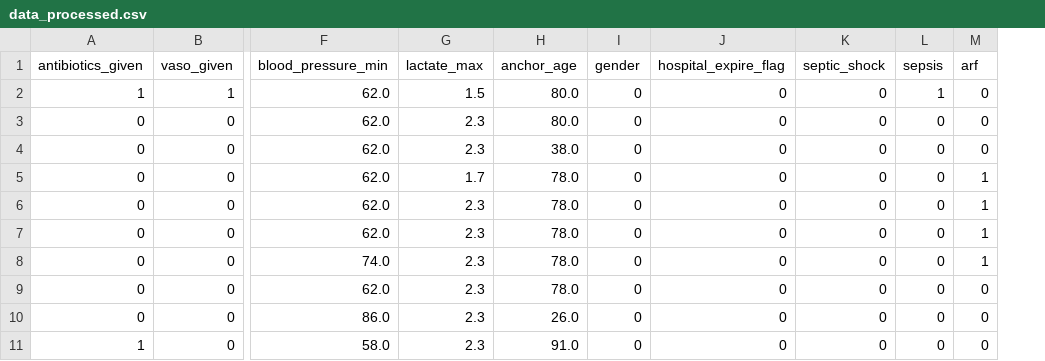
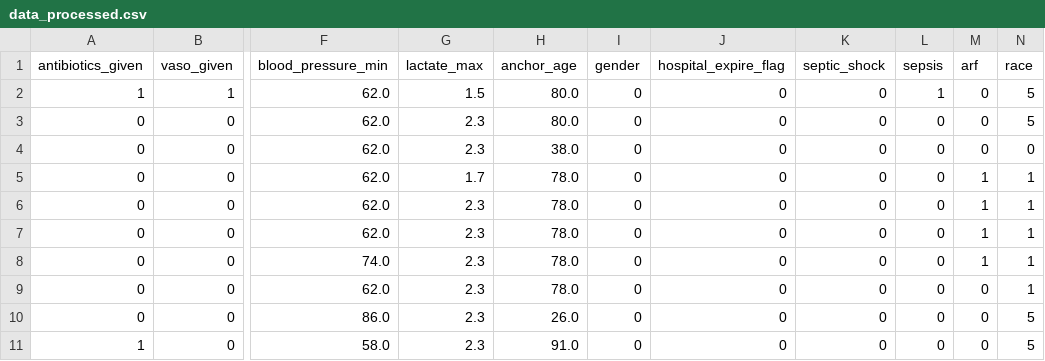
Before and after one commit to kayvanns/mimic-demo, a CSV file: cd-pass2/data_processed.csv, drawn as a sheet; only a part is shown, gaps mark what is left out; the diff names each change by its address in the sheet, - before the commit and + after, or states it on an @@ line.

```diff
--- a/cd-pass2/data_processed.csv
+++ b/cd-pass2/data_processed.csv
+column N (race), rows 2-11: 5 | 5 | 0 | 1 | 1 | 1 | 1 | 1 | 5 | 5
```
Also changed, not shown: cd-pass2/data_processed2.csv, cd-pass2/data_processed3.csv, 6 other files.
